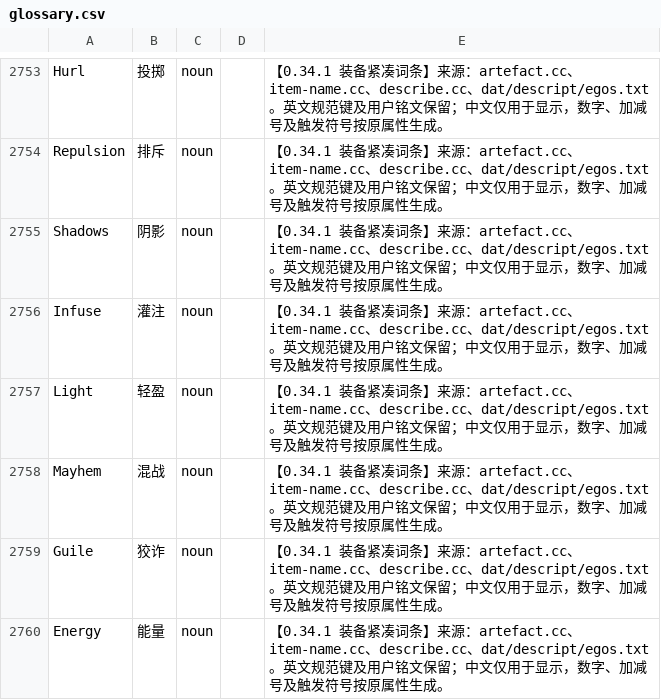
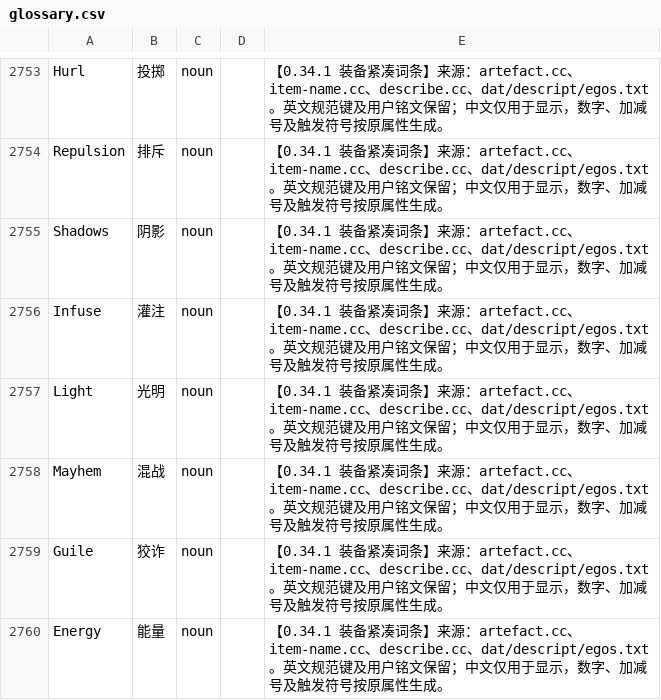
Before and after one commit to zijingng/crawl-zh, a CSV file: localization/glossary.csv, drawn as a sheet; only a part is shown, gaps mark what is left out.

```diff
--- a/localization/glossary.csv
+++ b/localization/glossary.csv
@@ -3069,3 +3069,3 @@
 "Infuse","灌注","noun","","【0.34.1 装备紧凑词条】来源：artefact.cc、item-name.cc、describe.cc、dat/descript/egos.txt。英文规范键及用户铭文保留；中文仅用于显示，数字、加减号及触发符号按原属性生成。"
-"Light","轻盈","noun","","【0.34.1 装备紧凑词条】来源：artefact.cc、item-name.cc、describe.cc、dat/descript/egos.txt。英文规范键及用户铭文保留；中文仅用于显示，数字、加减号及触发符号按原属性生成。"
+"Light","光明","noun","","【0.34.1 装备紧凑词条】来源：artefact.cc、item-name.cc、describe.cc、dat/descript/egos.txt。英文规范键及用户铭文保留；中文仅用于显示，数字、加减号及触发符号按原属性生成。"
 "Mayhem","混战","noun","","【0.34.1 装备紧凑词条】来源：artefact.cc、item-name.cc、describe.cc、dat/descript/egos.txt。英文规范键及用户铭文保留；中文仅用于显示，数字、加减号及触发符号按原属性生成。"
```
Also changed, not shown: 9 other files.
